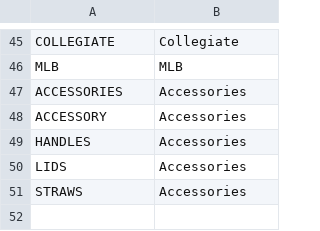
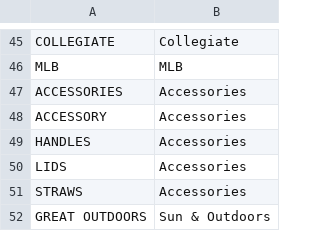
Before and after one commit to Tervis-Tumbler/TervisShopify, a CSV file: OnlineCollections.csv, drawn as a sheet; only a part is shown, gaps mark what is left out.

Commit message:
Add GREAT OUTDOORS  to collections

```diff
--- a/OnlineCollections.csv
+++ b/OnlineCollections.csv
@@ -51 +51,2 @@ LIDS,Accessories
 STRAWS,Accessories
+GREAT OUTDOORS,Sun & Outdoors
```
